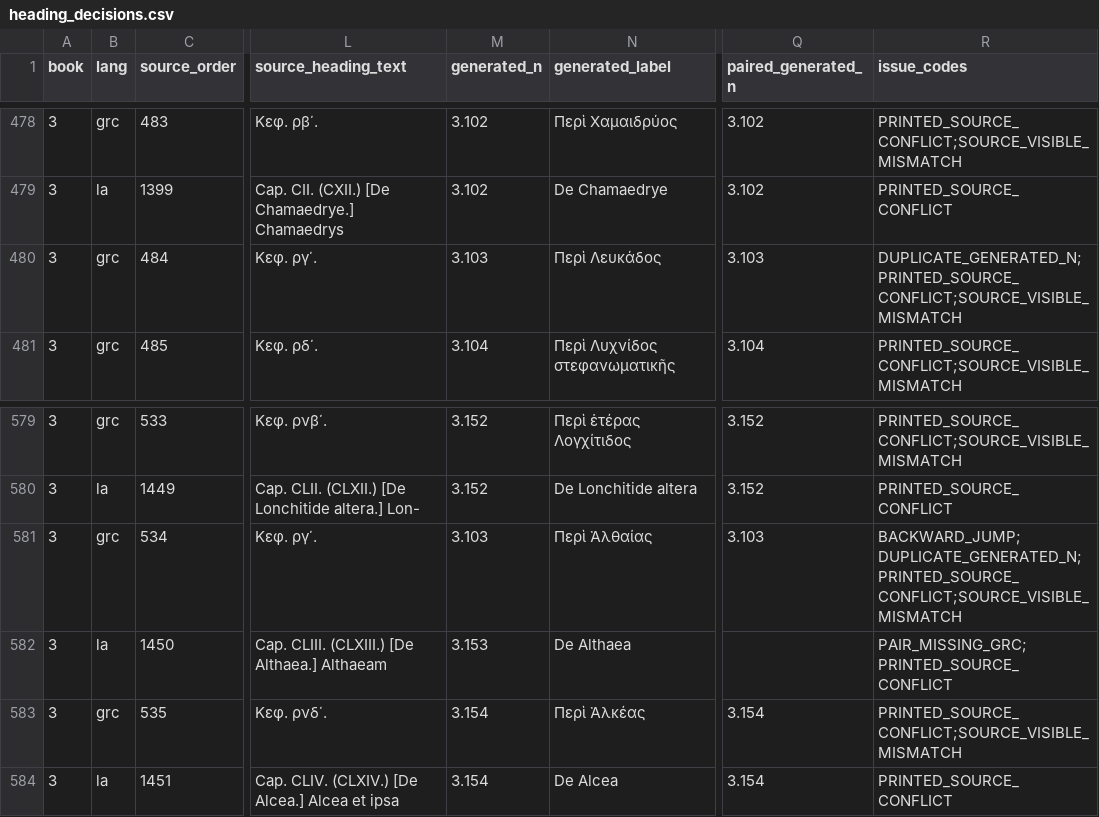
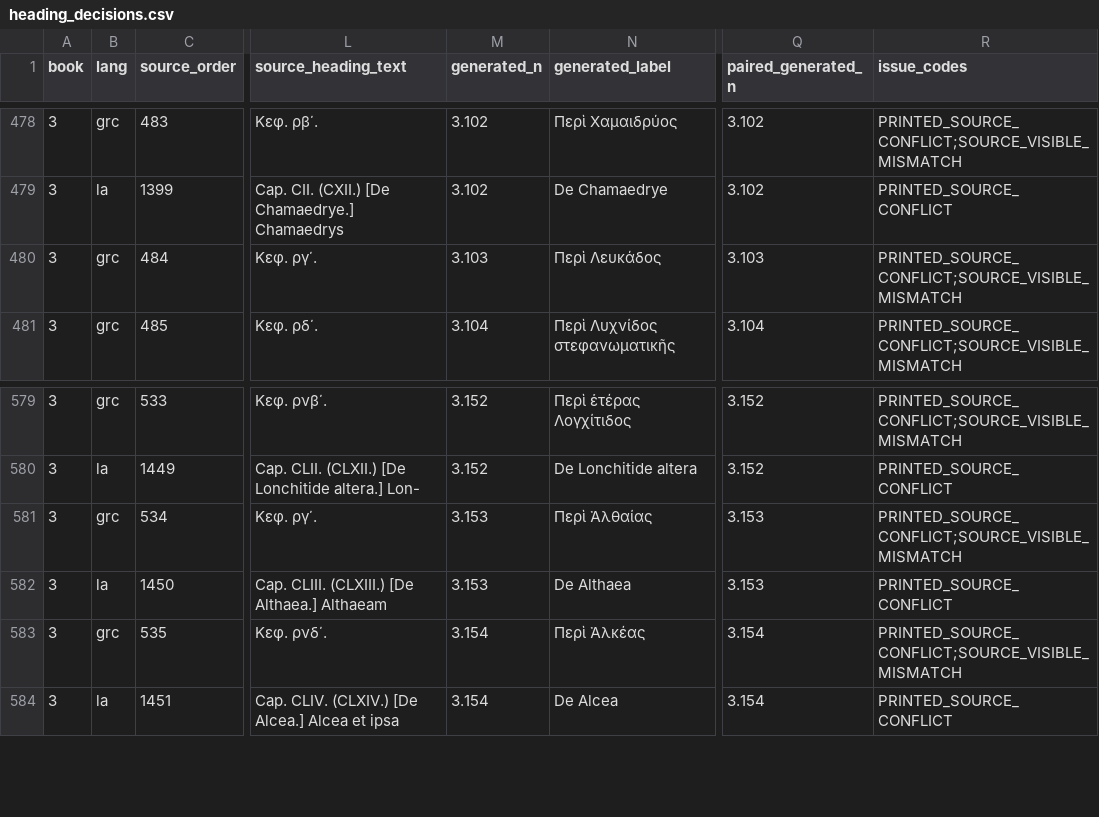
Before and after one commit to alchemiesofscent/dioscorides-viewer, a CSV file: output/sprengel_heading_audit/heading_decisions.csv, drawn as a sheet; only a part is shown, gaps mark what is left out; the diff names each change by its address in the sheet, - before the commit and + after, or states it on an @@ line.

Commit message:
Repair Sprengel Book 3 Althaea chapter pairing

```diff
--- a/output/sprengel_heading_audit/heading_decisions.csv
+++ b/output/sprengel_heading_audit/heading_decisions.csv
-R480 (issue_codes): DUPLICATE_GENERATED_N;PRINTED_SOURCE_CONFLICT;SOURCE_VISIBLE_MISMATCH
+R480 (issue_codes): PRINTED_SOURCE_CONFLICT;SOURCE_VISIBLE_MISMATCH
-M581 (generated_n): 3.103
+M581 (generated_n): 3.153
-Q581 (paired_generated_n): 3.103
+Q581 (paired_generated_n): 3.153
-R581 (issue_codes): BACKWARD_JUMP;DUPLICATE_GENERATED_N;PRINTED_SOURCE_CONFLICT;SOURCE_VISIBLE_MISMATCH
+R581 (issue_codes): PRINTED_SOURCE_CONFLICT;SOURCE_VISIBLE_MISMATCH
-Q582 (paired_generated_n): (empty)
+Q582 (paired_generated_n): 3.153
-R582 (issue_codes): PAIR_MISSING_GRC;PRINTED_SOURCE_CONFLICT
+R582 (issue_codes): PRINTED_SOURCE_CONFLICT
```
Also changed, not shown: output/sprengel_heading_audit/heading_ledger.csv, 5 other files.
